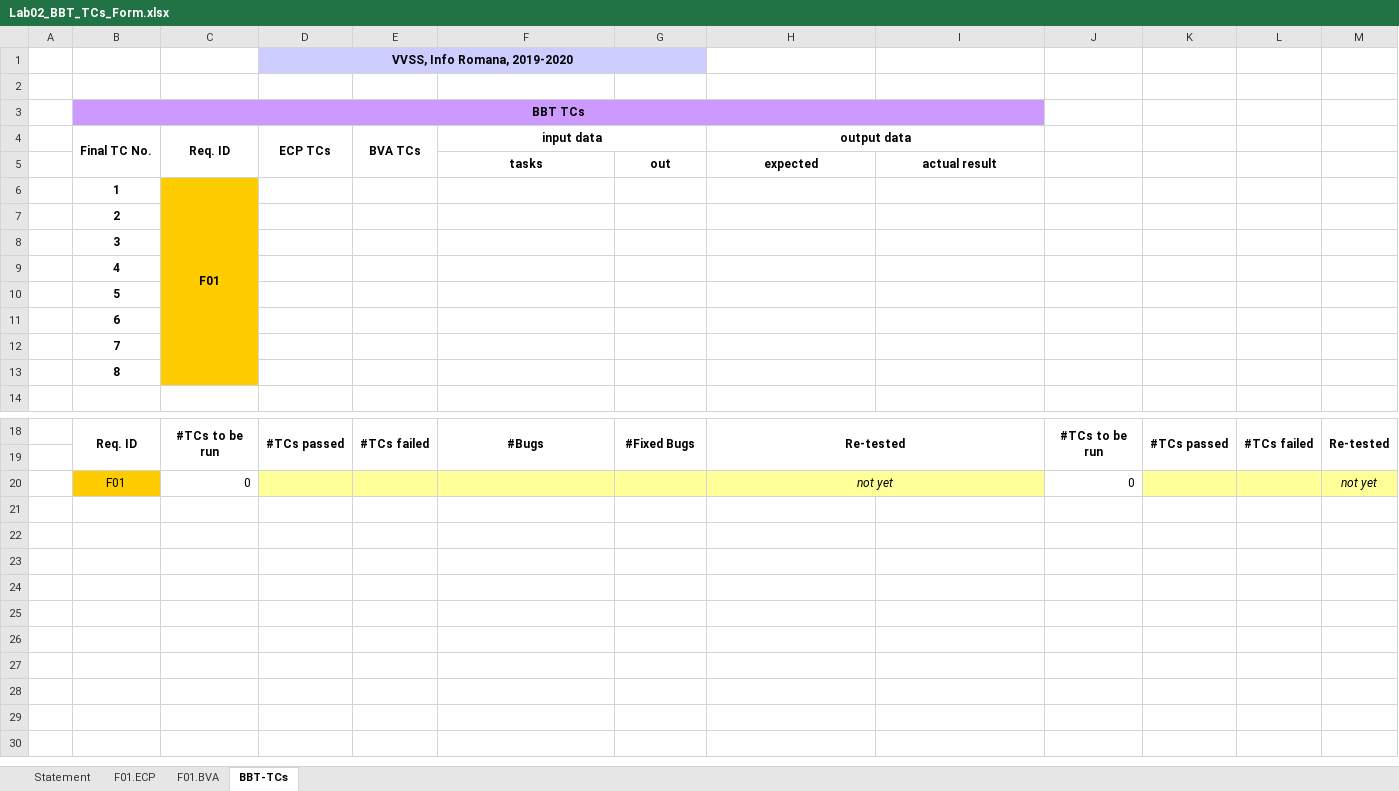
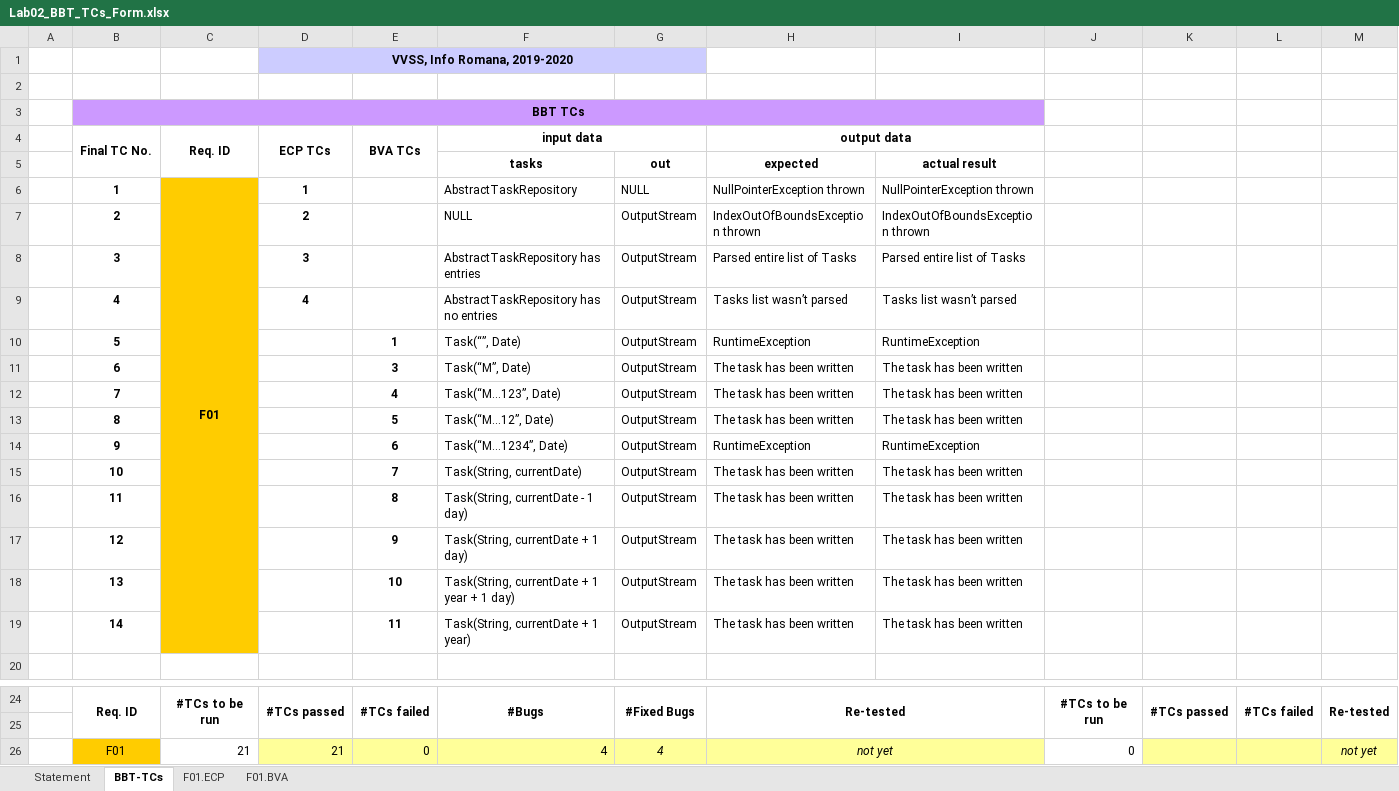
Before and after one commit to SergiuMateiRazvan/vvsstask, an Excel workbook: Tasks/Docs/Lab02/Lab02_BBT_TCs_Form.xlsx, sheet BBT-TCs, drawn as a sheet; only a part is shown, gaps mark what is left out; values as stored, in another font and other column widths than the file's, no borders; charts and pictures not drawn; removed rows and columns are numbered as before the commit, all else as after; rows hold the shown columns only; the diff names each change by its address in the sheet, - before the commit and + after, or states it on an @@ line.

Commit message:
L02_BBT_TCs_Form

```diff
--- a/Tasks/Docs/Lab02/Lab02_BBT_TCs_Form.xlsx (sheet BBT-TCs)
+++ b/Tasks/Docs/Lab02/Lab02_BBT_TCs_Form.xlsx (sheet BBT-TCs)
@@ sheet tab order changed: Statement | BBT-TCs | F01.ECP | F01.BVA @@
-row 6:  | 1 | F01
-row 7:  | 2
-row 8:  | 3
-row 9:  | 4
-row 10:  | 5
-row 11:  | 6
-row 12:  | 7
-row 13:  | 8
+row 6:  | 1 | F01 | 1 |  | AbstractTaskRepository | NULL | NullPointerException thrown | NullPointerException thrown
+row 7:  | 2 |  | 2 |  | NULL | OutputStream | IndexOutOfBoundsException thrown | IndexOutOfBoundsException thrown
+row 8:  | 3 |  | 3 |  | AbstractTaskRepository has entries | OutputStream | Parsed entire list of Tasks | Parsed entire list of Tasks
+row 9:  | 4 |  | 4 |  | AbstractTaskRepository has no entries | OutputStream | Tasks list wasn’t parsed | Tasks list wasn’t parsed
+row 10:  | 5 |  |  | 1 | Task(“”, Date) | OutputStream | RuntimeException | RuntimeException
+row 11:  | 6 |  |  | 3 | Task(“M”, Date) | OutputStream | The task has been written | The task has been written
+row 12:  | 7 |  |  | 4 | Task(“M…123”, Date) | OutputStream | The task has been written | The task has been written
+row 13:  | 8 |  |  | 5 | Task(“M…12”, Date) | OutputStream | The task has been written | The task has been written
+row 14:  | 9 |  |  | 6 | Task(“M…1234”, Date) | OutputStream | RuntimeException | RuntimeException
+row 15:  | 10 |  |  | 7 | Task(String, currentDate) | OutputStream | The task has been written | The task has been written
+row 16:  | 11 |  |  | 8 | Task(String, currentDate - 1 day) | OutputStream | The task has been written | The task has been written
+row 17:  | 12 |  |  | 9 | Task(String, currentDate + 1 day) | OutputStream | The task has been written | The task has been written
+row 18:  | 13 |  |  | 10 | Task(String, currentDate + 1 year + 1 day) | OutputStream | The task has been written | The task has been written
+row 19:  | 14 |  |  | 11 | Task(String, currentDate + 1 year) | OutputStream | The task has been written | The task has been written
-C26 (Req. ID): 0
+C26 (Req. ID): 21
-D26 (ECP TCs): (empty)
+D26 (ECP TCs): 21
-E26 (BVA TCs): (empty)
+E26 (BVA TCs): 0
-F26 (input data): (empty)
+F26 (input data): 4
-G26: (empty)
+G26: 4
```
Also changed, not shown: sheet Statement, formulas that keep their value, charts or pictures.
